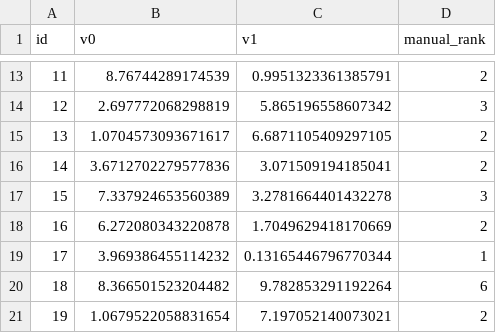
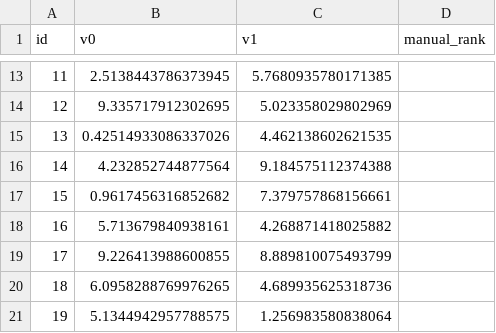
Before and after one commit to pmanandhar1452/pareto-rank, a CSV file: pareto_rank_tests/test_data_2d_minmin000.csv, drawn as a sheet; only a part is shown, gaps mark what is left out; the diff covers the shown part only.

```diff
--- a/pareto_rank_tests/test_data_2d_minmin000.csv
+++ b/pareto_rank_tests/test_data_2d_minmin000.csv
@@ -13,9 +13,9 @@ id, v0, v1, manual_rank
-11, 8.76744289174539, 0.9951323361385791, 2
-12, 2.697772068298819, 5.865196558607342, 3
-13, 1.0704573093671617, 6.6871105409297105, 2
-14, 3.6712702279577836, 3.071509194185041, 2
-15, 7.337924653560389, 3.2781664401432278, 3
-16, 6.272080343220878, 1.7049629418170669, 2
-17, 3.969386455114232, 0.13165446796770344, 1
-18, 8.366501523204482, 9.782853291192264, 6
-19, 1.0679522058831654, 7.197052140073021, 2
+11, 2.5138443786373945, 5.7680935780171385,
+12, 9.335717912302695, 5.023358029802969,
+13, 0.42514933086337026, 4.462138602621535,
+14, 4.232852744877564, 9.184575112374388,
+15, 0.9617456316852682, 7.379757868156661,
+16, 5.713679840938161, 4.268871418025882,
+17, 9.226413988600855, 8.889810075493799,
+18, 6.0958288769976265, 4.689935625318736,
+19, 5.1344942957788575, 1.256983580838064,
```
Also changed, not shown: 33 edited cells elsewhere in this file, 4 other files.
